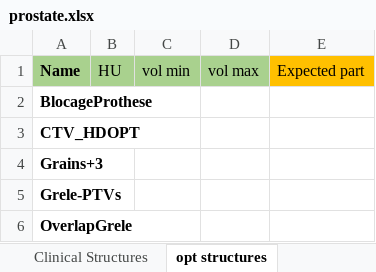
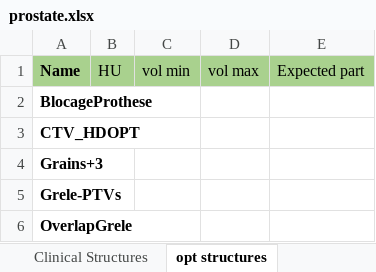
Before and after one commit to fxarnaud/PlanCheck_IUCT, an Excel workbook: Plancheck/check_protocol/prostate.xlsx, sheet opt structures, drawn as a sheet; only a part is shown; values as stored, in another font and other column widths than the file's, no borders; the diff names each change by its address in the sheet, - before the commit and + after, or states it on an @@ line.

```diff
--- a/Plancheck/check_protocol/prostate.xlsx (sheet opt structures)
+++ b/Plancheck/check_protocol/prostate.xlsx (sheet opt structures)
-E1 fill: #FFC000
+E1 fill: #A9D18E
```
Also changed, not shown: sheet Clinical Structures, sheet couch_structures, 3 other files.
